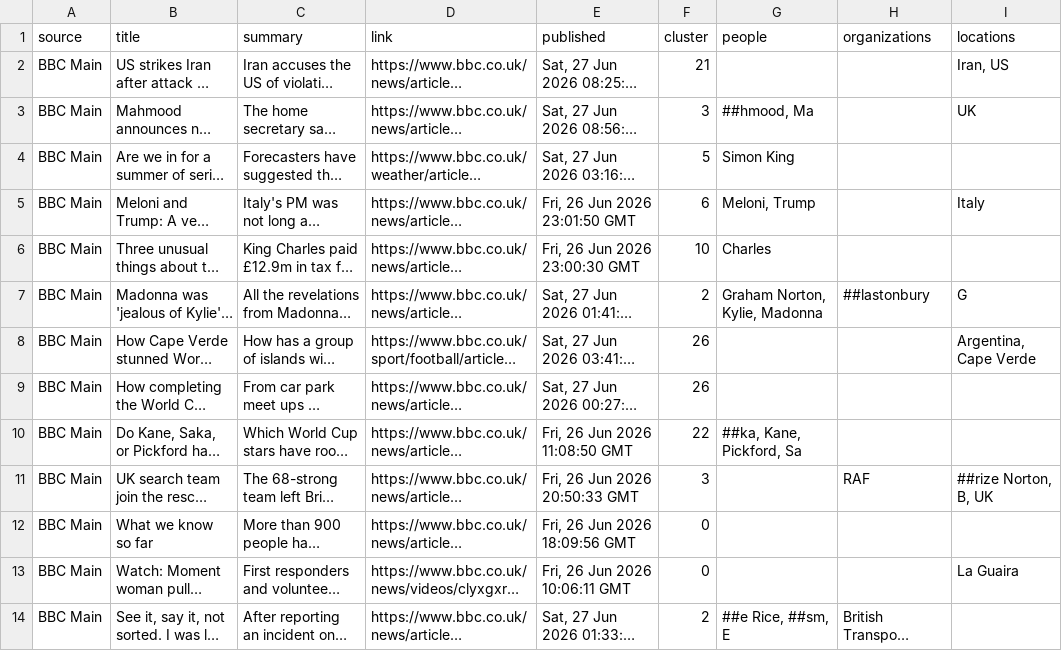
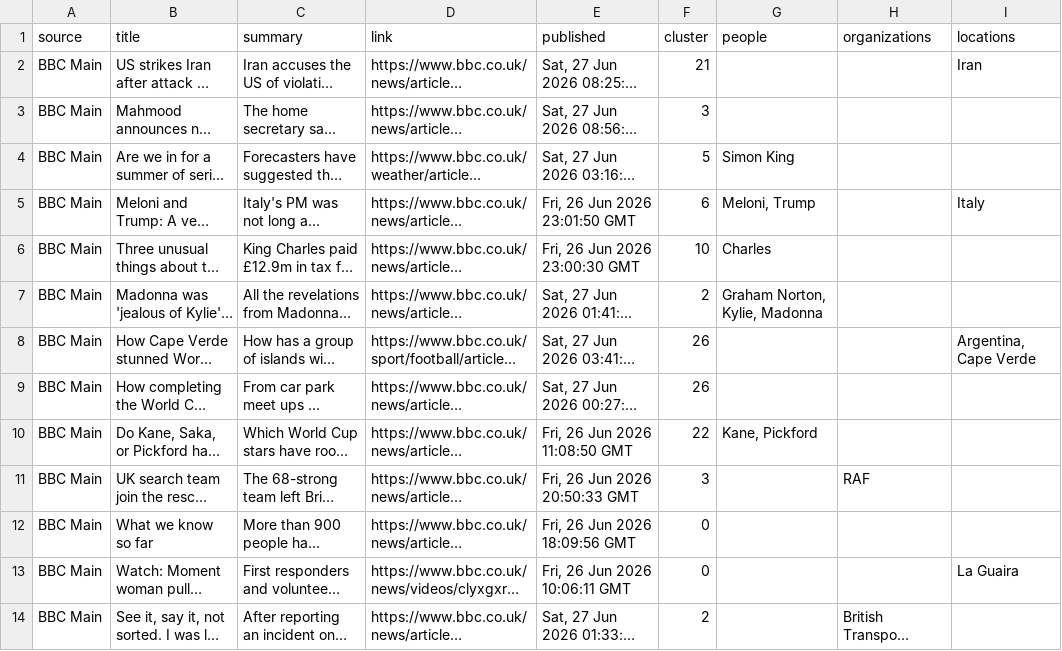
Before and after one commit to 01Karan01/AI-News-Intelligence-Platform, a CSV file: backend/data/news_with_entities.csv, drawn as a sheet; only a part is shown; long unchanged cells end in …; the diff covers the shown part only; the diff names each change by its address in the sheet, - before the commit and + after, or states it on an @@ line.

```diff
--- a/backend/data/news_with_entities.csv
+++ b/backend/data/news_with_entities.csv
-I2 (locations): Iran, US
+I2 (locations): Iran
-G3 (people): ##hmood, Ma
+G3 (people): (empty)
-I3 (locations): UK
+I3 (locations): (empty)
-H7 (organizations): ##lastonbury
+H7 (organizations): (empty)
-I7 (locations): G
+I7 (locations): (empty)
-G10 (people): ##ka, Kane, Pickford, Sa
+G10 (people): Kane, Pickford
-I11 (locations): ##rize Norton, B, UK
+I11 (locations): (empty)
-G14 (people): ##e Rice, ##sm, E
+G14 (people): (empty)
```
Also changed, not shown: 74 edited cells elsewhere in this file, backend/clustering/clustered_news.csv, backend/data/event_titles.csv, 11 other files.
